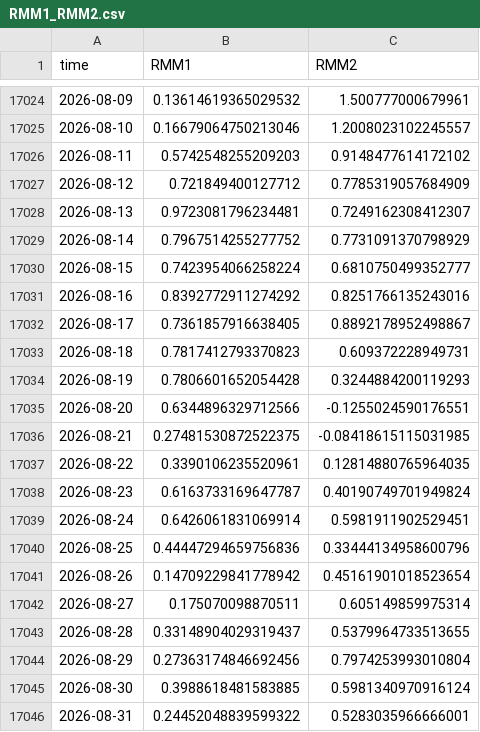
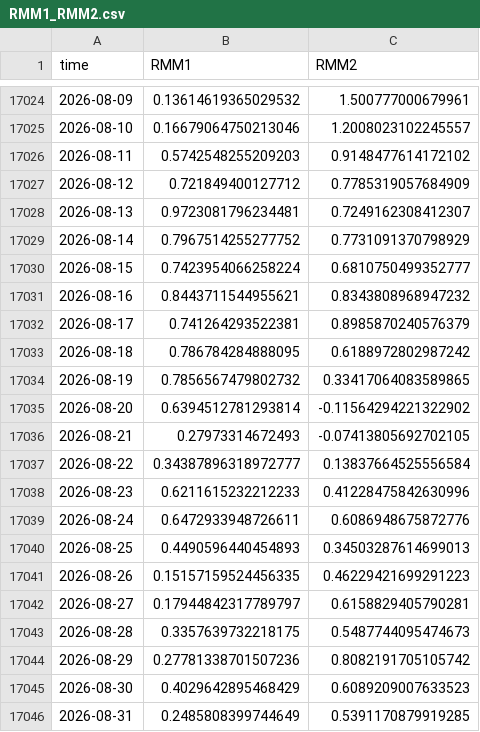
Before and after one commit to geovanecarlos/APP-INDEX, a CSV file: dataset/RMM1_RMM2.csv, drawn as a sheet; only a part is shown, gaps mark what is left out; the diff covers the shown part only.

```diff
--- a/dataset/RMM1_RMM2.csv
+++ b/dataset/RMM1_RMM2.csv
@@ -17030,17 +17030,17 @@ time,RMM1,RMM2
 2026-08-15,0.7423954066258224,0.6810750499352777
-2026-08-16,0.8392772911274292,0.8251766135243016
-2026-08-17,0.7361857916638405,0.8892178952498867
-2026-08-18,0.7817412793370823,0.609372228949731
-2026-08-19,0.7806601652054428,0.3244884200119293
-2026-08-20,0.6344896329712566,-0.1255024590176551
-2026-08-21,0.27481530872522375,-0.08418615115031985
-2026-08-22,0.3390106235520961,0.12814880765964035
-2026-08-23,0.6163733169647787,0.40190749701949824
-2026-08-24,0.6426061831069914,0.5981911902529451
-2026-08-25,0.44447294659756836,0.33444134958600796
-2026-08-26,0.14709229841778942,0.45161901018523654
-2026-08-27,0.175070098870511,0.605149859975314
-2026-08-28,0.33148904029319437,0.5379964733513655
-2026-08-29,0.27363174846692456,0.7974253993010804
-2026-08-30,0.3988618481583885,0.5981340970916124
-2026-08-31,0.24452048839599322,0.5283035966666001
+2026-08-16,0.8443711544955621,0.8343808968947232
+2026-08-17,0.741264293522381,0.8985870240576379
+2026-08-18,0.786784284888095,0.6188972802987242
+2026-08-19,0.7856567479802732,0.33417064083589865
+2026-08-20,0.6394512781293814,-0.11564294221322902
+2026-08-21,0.27973314672493,-0.07413805692702105
+2026-08-22,0.34387896318972777,0.13837664525556584
+2026-08-23,0.6211615232212233,0.41228475842630996
+2026-08-24,0.6472933948726611,0.6086948675872776
+2026-08-25,0.4490596440454893,0.34503287614699013
+2026-08-26,0.15157159524456335,0.46229421699291223
+2026-08-27,0.17944842317789797,0.6158829405790281
+2026-08-28,0.3357639732218175,0.5487744095474673
+2026-08-29,0.27781338701507236,0.8082191705105742
+2026-08-30,0.4029642895468429,0.6089209007633523
+2026-08-31,0.2485808399744649,0.5391170879919285
```
Also changed, not shown: 1 added row and 87 edited cells elsewhere in this file, 2 other files.
